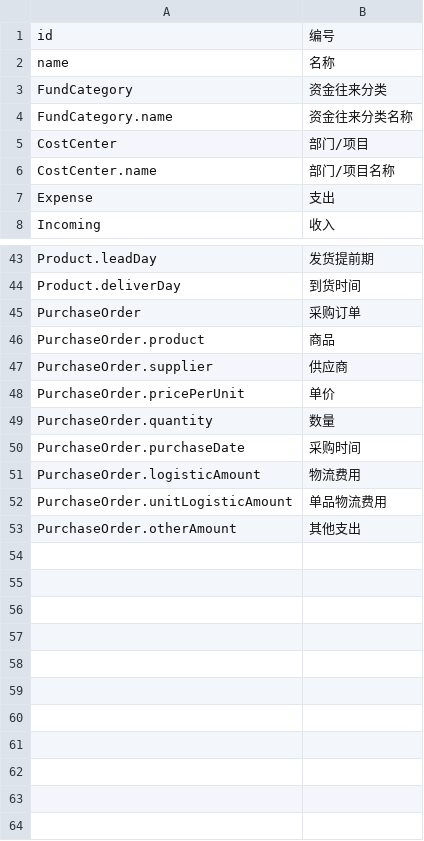
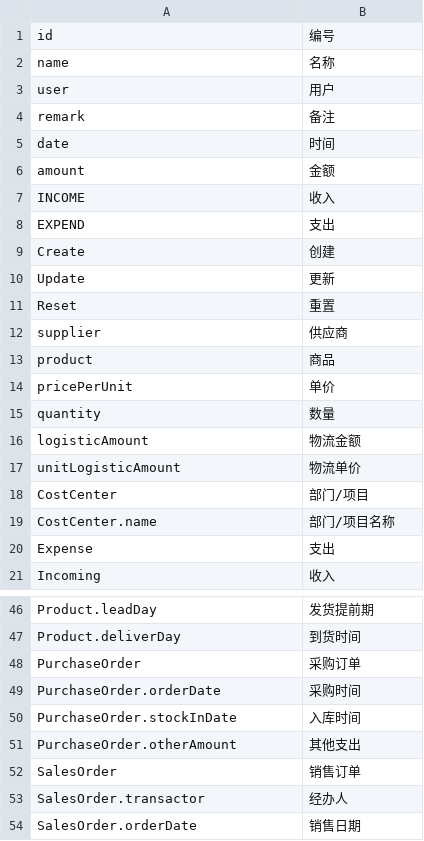
Before and after one commit to betterlife/erp, a CSV file: work/WebContent/WEB-INF/classes/resources/i18n/zh_CN.csv, drawn as a sheet; only a part is shown, gaps mark what is left out; the diff covers the shown part only.

Commit message:
Adjust Chinese translation for domain objects.

```diff
--- a/work/WebContent/WEB-INF/classes/resources/i18n/zh_CN.csv
+++ b/work/WebContent/WEB-INF/classes/resources/i18n/zh_CN.csv
@@ -2,4 +2,17 @@ id,编号
 name,名称
-FundCategory,资金往来分类
-FundCategory.name,资金往来分类名称
+user,用户
+remark,备注
+date,时间
+amount,金额
+INCOME,收入
+EXPEND,支出
+Create,创建
+Update,更新
+Reset,重置
+supplier,供应商
+product,商品
+pricePerUnit,单价
+quantity,数量
+logisticAmount,物流金额
+unitLogisticAmount,物流单价
 CostCenter,部门/项目
@@ -45,9 +48,7 @@ Product.deliverDay,到货时间
 PurchaseOrder,采购订单
-PurchaseOrder.product,商品
-PurchaseOrder.supplier,供应商
-PurchaseOrder.pricePerUnit,单价
-PurchaseOrder.quantity,数量
-PurchaseOrder.purchaseDate,采购时间
-PurchaseOrder.logisticAmount,物流费用
-PurchaseOrder.unitLogisticAmount,单品物流费用
+PurchaseOrder.orderDate,采购时间
+PurchaseOrder.stockInDate,入库时间
 PurchaseOrder.otherAmount,其他支出
+SalesOrder,销售订单
+SalesOrder.transactor,经办人
+SalesOrder.orderDate,销售日期
```
Also changed, not shown: 1 removed row elsewhere in this file.
